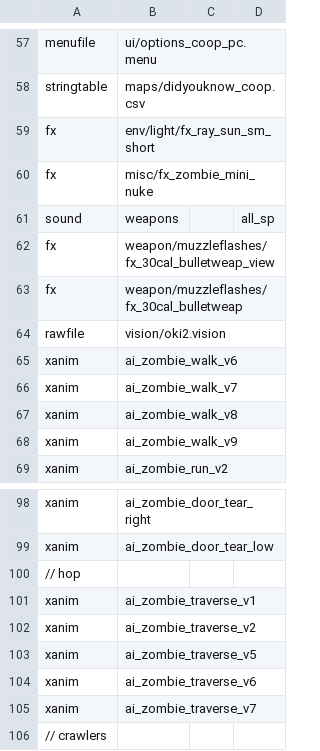
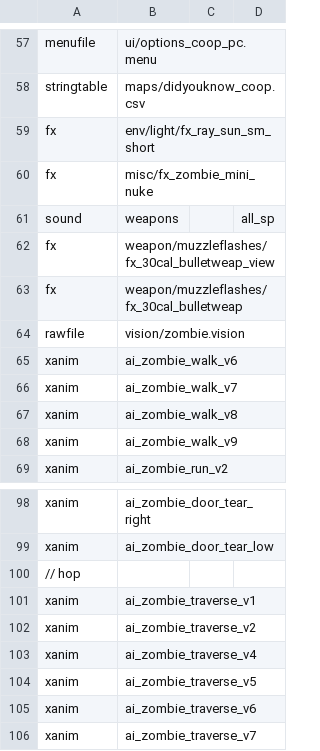
Before and after one commit to JBShady/COD5-Remastered, a CSV file: mods/nazi_zombie_remastered/mod.csv, drawn as a sheet; only a part is shown, gaps mark what is left out; the shorter side is filled out with more unchanged rows.

Commit message:
fixed missing crawl hop anim

```diff
--- a/mods/nazi_zombie_remastered/mod.csv
+++ b/mods/nazi_zombie_remastered/mod.csv
@@ -63,3 +63,3 @@ fx,weapon/muzzleflashes/fx_30cal_bulletweap_view
 fx,weapon/muzzleflashes/fx_30cal_bulletweap
-rawfile,vision/oki2.vision
+rawfile,vision/zombie.vision
 xanim,ai_zombie_walk_v6
@@ -102,2 +102,3 @@ xanim,ai_zombie_traverse_v1
 xanim,ai_zombie_traverse_v2
+xanim,ai_zombie_traverse_v4
 xanim,ai_zombie_traverse_v5
```
